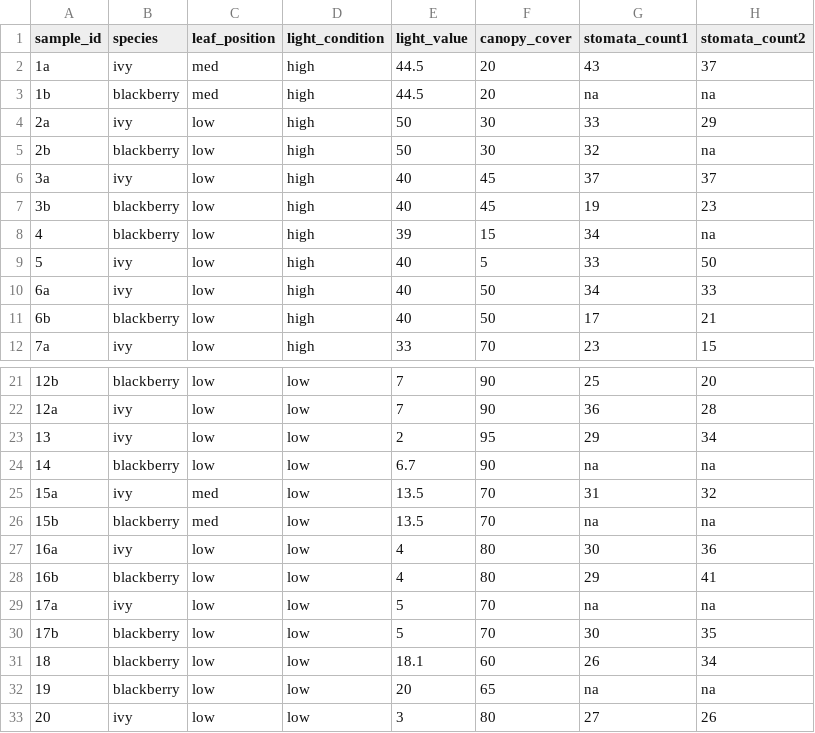
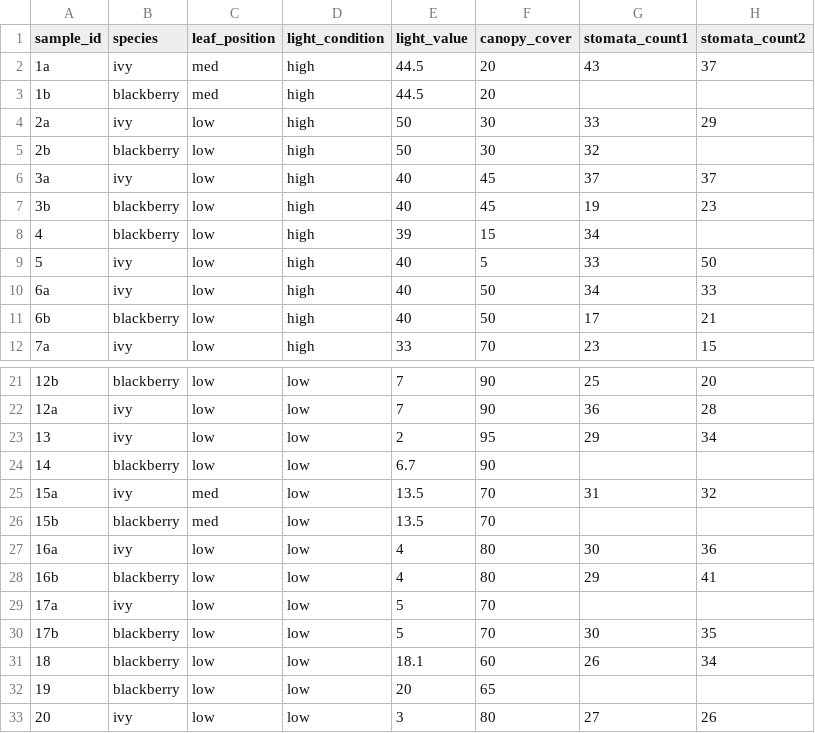
Before and after one commit to nmeier01/stomataproject, a CSV file: data/raw_stomata_data.csv, drawn as a sheet; only a part is shown, gaps mark what is left out.

```diff
--- a/data/raw_stomata_data.csv
+++ b/data/raw_stomata_data.csv
@@ -2,8 +2,8 @@ sample_id,species,leaf_position,light_condition,light_value,canopy_cover,stomata
 1a,ivy,med,high,44.5,20,43,37
-1b,blackberry,med,high,44.5,20,na,na
+1b,blackberry,med,high,44.5,20,,
 2a,ivy,low,high,50,30,33,29
-2b,blackberry,low,high,50,30,32,na
+2b,blackberry,low,high,50,30,32,
 3a,ivy,low,high,40,45,37,37
 3b,blackberry,low,high,40,45,19,23
-4,blackberry,low,high,39,15,34,na
+4,blackberry,low,high,39,15,34,
 5,ivy,low,high,40,5,33,50
@@ -23,11 +23,11 @@ sample_id,species,leaf_position,light_condition,light_value,canopy_cover,stomata
 13,ivy,low,low,2,95,29,34
-14,blackberry,low,low,6.7,90,na,na
+14,blackberry,low,low,6.7,90,,
 15a,ivy,med,low,13.5,70,31,32
-15b,blackberry,med,low,13.5,70,na,na
+15b,blackberry,med,low,13.5,70,,
 16a,ivy,low,low,4,80,30,36
 16b,blackberry,low,low,4,80,29,41
-17a,ivy,low,low,5,70,na,na
+17a,ivy,low,low,5,70,,
 17b,blackberry,low,low,5,70,30,35
 18,blackberry,low,low,18.1,60,26,34
-19,blackberry,low,low,20,65,na,na
+19,blackberry,low,low,20,65,,
 20,ivy,low,low,3,80,27,26
```
Also changed, not shown: data/outputs/stomataTidy.csv, 2 other files.
